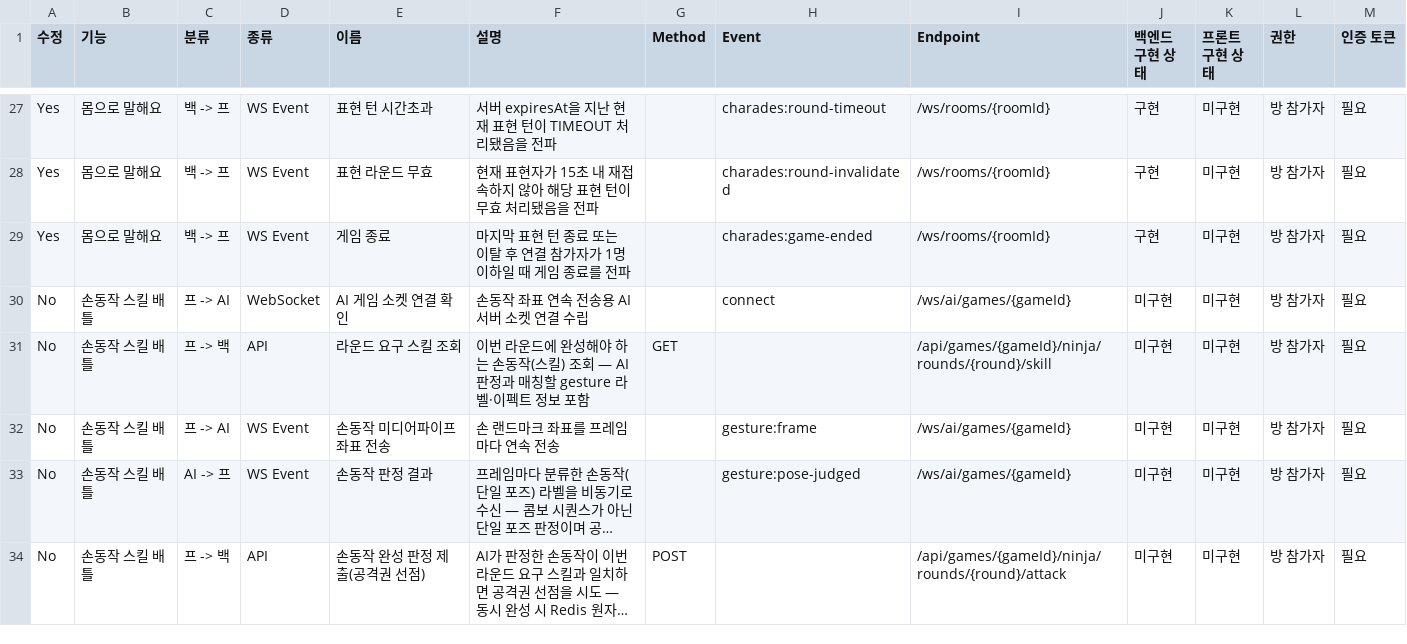
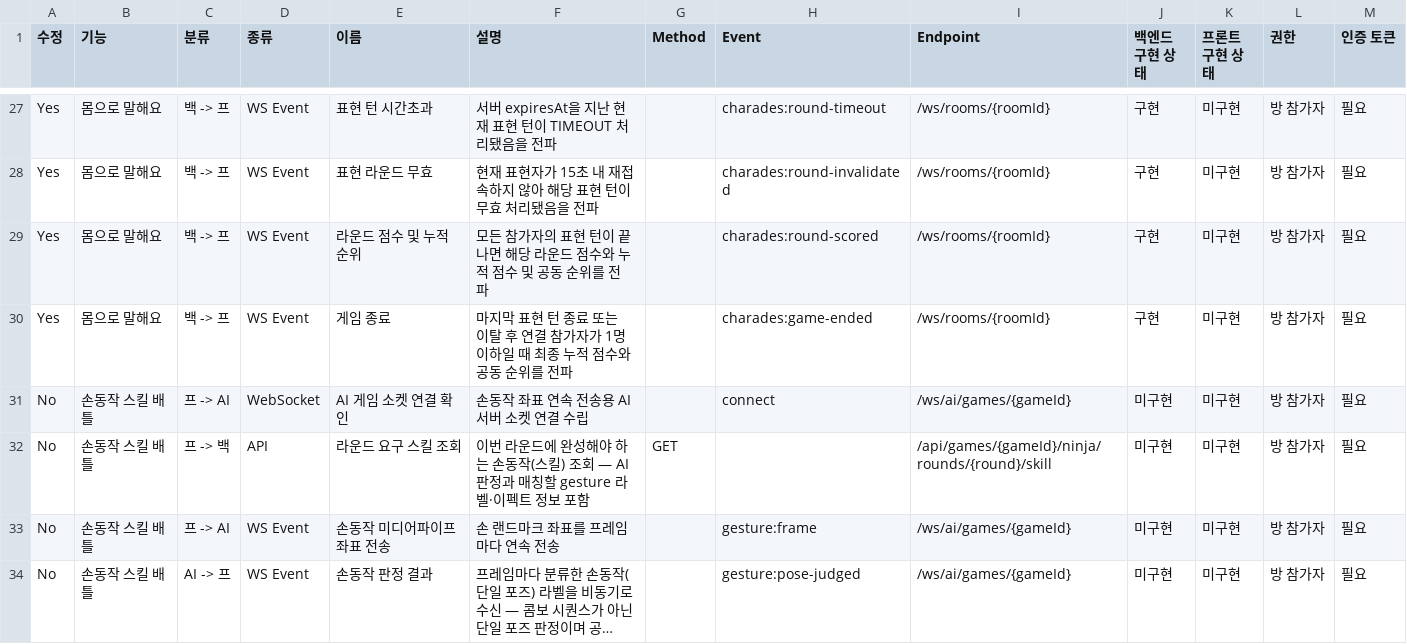
Before and after one commit to yonheeee/Cam-ON, a CSV file: docs/API 명세서 39e9d5f88b958016a4a7eea704dc19d6.csv, drawn as a sheet; only a part is shown, gaps mark what is left out; the shorter side is filled out with more unchanged rows; long unchanged cells end in ….

```diff
--- a/docs/API 명세서 39e9d5f88b958016a4a7eea704dc19d6.csv
+++ b/docs/API 명세서 39e9d5f88b958016a4a7eea704dc19d6.csv
@@ -28,3 +28,4 @@ Yes,몸으로 말해요,백 -> 프,WS Event,표현 턴 시간초과,서버 expir
 Yes,몸으로 말해요,백 -> 프,WS Event,표현 라운드 무효,현재 표현자가 15초 내 재접속하지 않아 해당 표현 턴이 무효 처리됐음을 전파,,charades:round-invalidated,/ws/rooms/{roomId},구현,미구현,방 참가자,필요
-Yes,몸으로 말해요,백 -> 프,WS Event,게임 종료,마지막 표현 턴 종료 또는 이탈 후 연결 참가자가 1명 이하일 때 게임 종료를 전파,,charades:game-ended,/ws/rooms/{roomId},구현,미구현,방 참가자,필요
+Yes,몸으로 말해요,백 -> 프,WS Event,라운드 점수 및 누적 순위,모든 참가자의 표현 턴이 끝나면 해당 라운드 점수와 누적 점수 및 공동 순위를 전파,,charades:round-scored,/ws/rooms/{roomId},구현,미구현,방 참가자,필요
+Yes,몸으로 말해요,백 -> 프,WS Event,게임 종료,마지막 표현 턴 종료 또는 이탈 후 연결 참가자가 1명 이하일 때 최종 누적 점수와 공동 순위를 전파,,charades:game-ended,/ws/rooms/{roomId},구현,미구현,방 참가자,필요
 No,손동작 스킬 배틀,프 -> AI,WebSocket,AI 게임 소켓 연결 확인,손동작 좌표 연속 전송용 AI 서버 소켓 연결 수립,,connect,/ws/ai/games/{gameId},미구현,미구현,방 참가자,필요
```
Also changed, not shown: docs/API 명세서 39e9d5f88b958016a4a7eea704dc19d6_all.csv, 11 other files.
